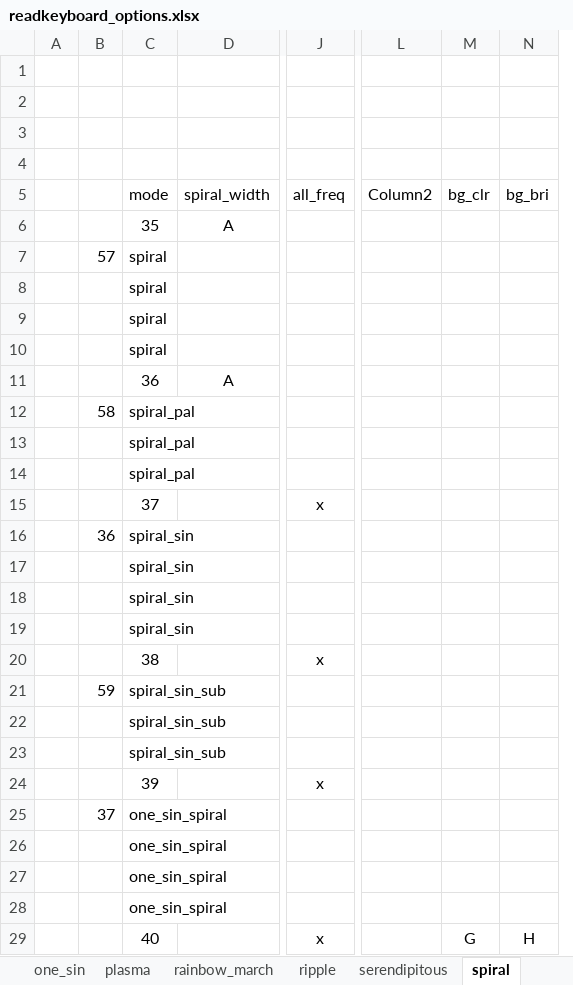
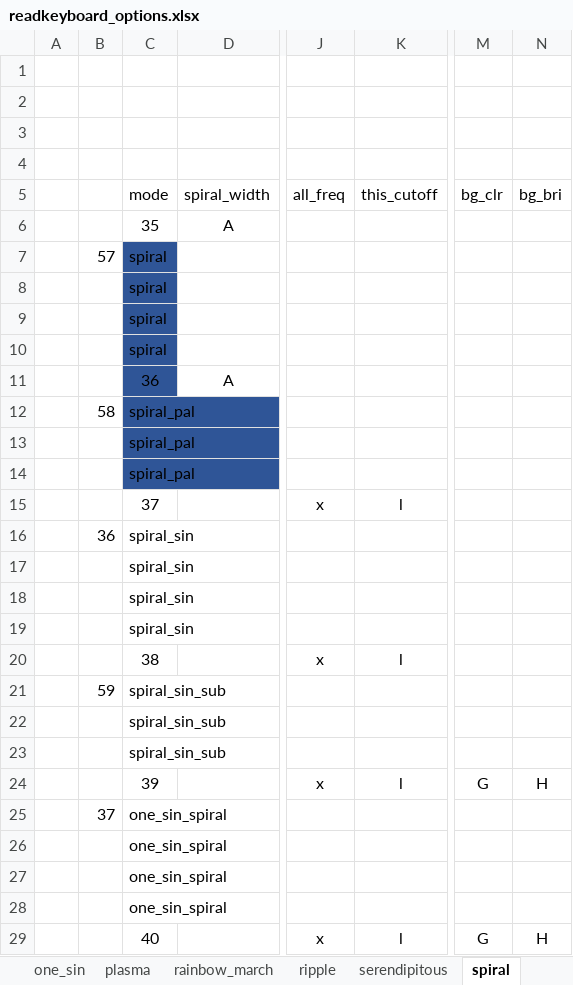
Before and after one commit to IAmBecomeJeff/cinder_v3, an Excel workbook: readkeyboard_options.xlsx, sheet spiral, drawn as a sheet; only a part is shown, gaps mark what is left out; values as stored, in another font and other column widths than the file's, no borders; table styles not drawn; removed rows and columns are numbered as before the commit, all else as after; the diff names each change by its address in the sheet, - before the commit and + after, or states it on an @@ line.

```diff
--- a/readkeyboard_options.xlsx (sheet spiral)
+++ b/readkeyboard_options.xlsx (sheet spiral)
+column K, rows 5-29: this_cutoff |  |  |  |  |  |  |  |  |  | l |  |  |  |  | l |  |  |  | l |  |  |  |  | l
-column L, row 5: Column2
-C7:C14 fill: none
+C7:C14 fill: #2F5597
-M24: (empty)
+M24: G
-N24: (empty)
+N24: H
```
Also changed, not shown: sheet three_sin, sheet keyboard, sheet fade, sheet serendipitous, 4 other files.
